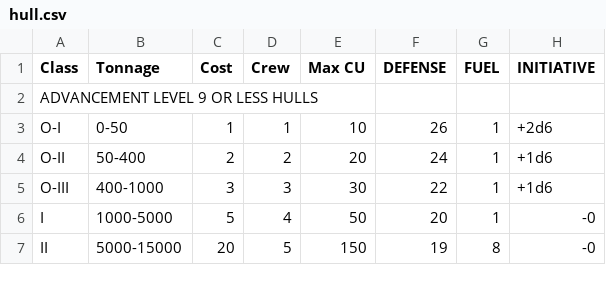
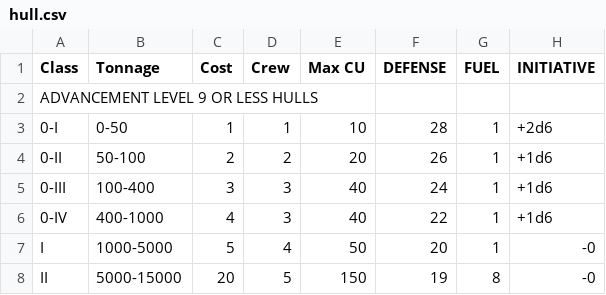
Before and after one commit to herosheets/woin-starships, a CSV file: starship_data/hull.csv, drawn as a sheet; only a part is shown.

Commit message:
Update hull.csv

```diff
--- a/starship_data/hull.csv
+++ b/starship_data/hull.csv
@@ -2,5 +2,6 @@ Class,Tonnage,Cost,Crew,Max CU,DEFENSE,FUEL,INITIATIVE
 ADVANCEMENT LEVEL 9 OR LESS HULLS,,,,,,,
-O-I,0-50,1,1,10,26,1,+2d6
-O-II,50-400,2,2,20,24,1,+1d6
-O-III,400-1000,3,3,30,22,1,+1d6
+0-I,0-50,1,1,10,28,1,+2d6
+0-II,50-100,2,2,20,26,1,+1d6
+0-III,100-400,3,3,40,24,1,+1d6
+0-IV,400-1000,4,3,40,22,1,+1d6
 I,1000-5000,5,4,50,20,1,-0
```
